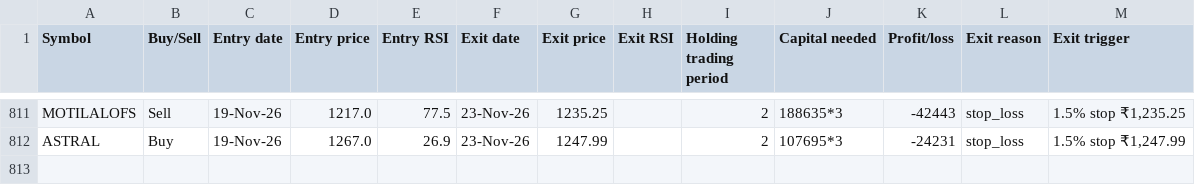
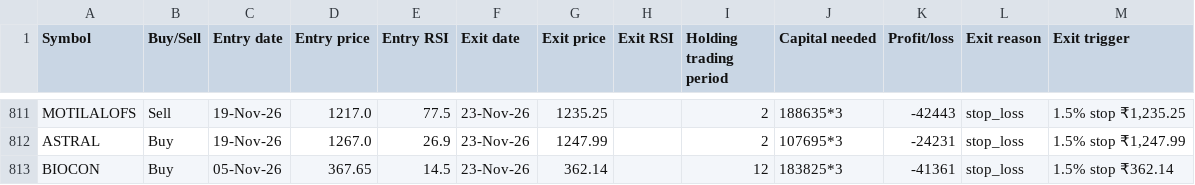
Before and after one commit to AbhilashMunnur/oi-with-stocks, a CSV file: data/heikin_ashi_paper_trades.csv, drawn as a sheet; only a part is shown, gaps mark what is left out.

```diff
--- a/data/heikin_ashi_paper_trades.csv
+++ b/data/heikin_ashi_paper_trades.csv
@@ -812 +812,2 @@ MOTILALOFS,Sell,19-Nov-26,1217.0,77.5,23-Nov-26,1235.25,,2,188635*3,-42443,stop_
 ASTRAL,Buy,19-Nov-26,1267.0,26.9,23-Nov-26,1247.99,,2,107695*3,-24231,stop_loss,"1.5% stop ₹1,247.99"
+BIOCON,Buy,05-Nov-26,367.65,14.5,23-Nov-26,362.14,,12,183825*3,-41361,stop_loss,1.5% stop ₹362.14
```
Also changed, not shown: 5 other files.
